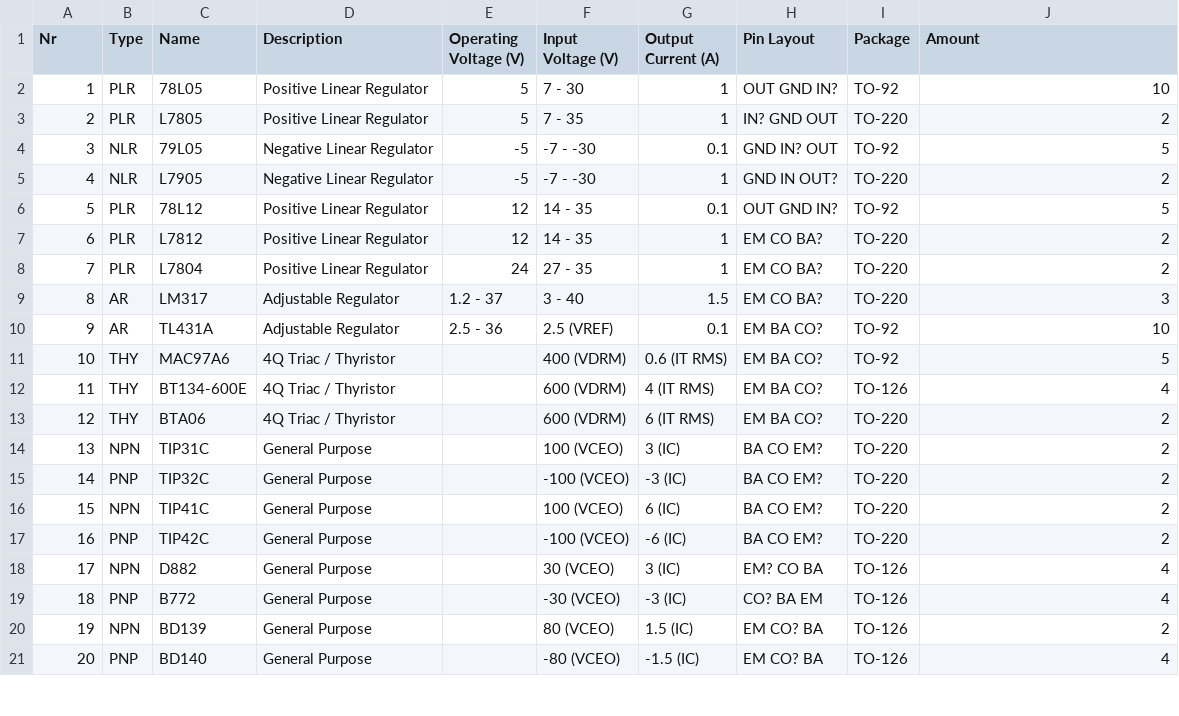
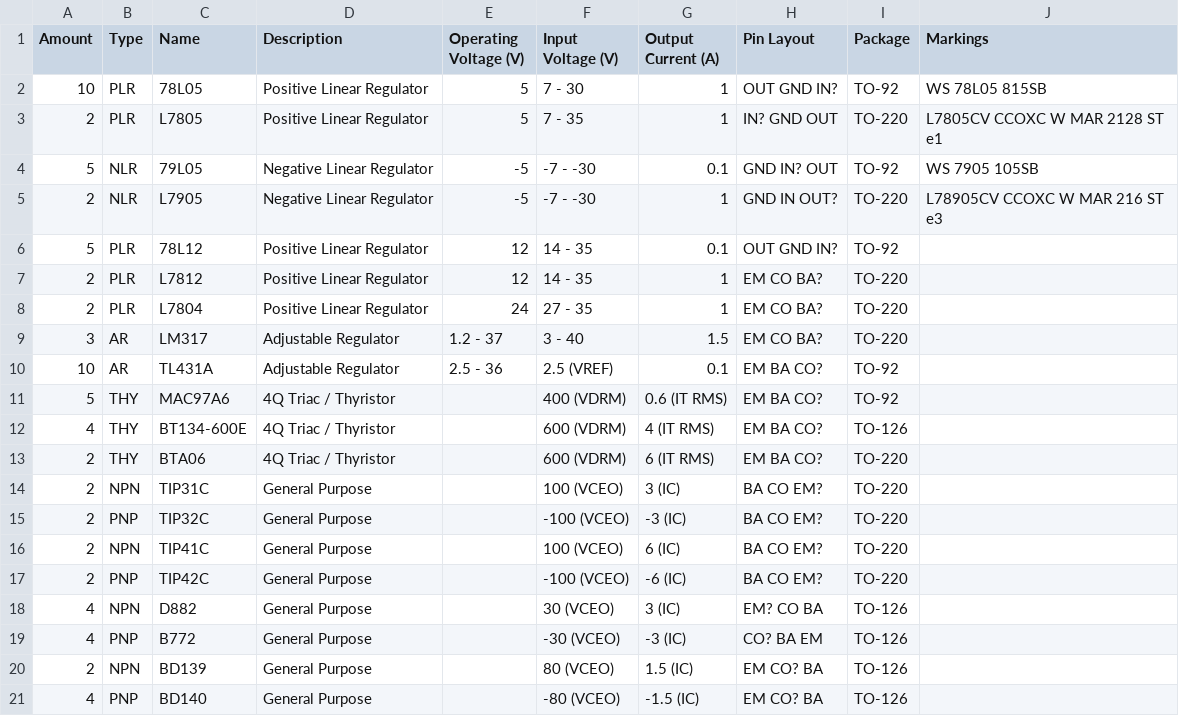
Before and after one commit to Bluscream/inventory, a CSV file: electronics/components/transistors.csv, drawn as a sheet; only a part is shown; the diff covers the shown part only.

Commit message:
add diodes update transistors

```diff
--- a/electronics/components/transistors.csv
+++ b/electronics/components/transistors.csv
@@ -1,21 +1,21 @@
-"Nr","Type","Name","Description","Operating Voltage (V)","Input Voltage (V)","Output Current (A)","Pin Layout","Package","Amount"
-"1","PLR","78L05","Positive Linear Regulator","5","7 - 30","1","OUT GND IN?","TO-92","10"
-"2","PLR","L7805","Positive Linear Regulator","5","7 - 35","1","IN? GND OUT","TO-220","2"
-"3","NLR","79L05","Negative Linear Regulator","-5","-7 - -30","0.1","GND IN? OUT","TO-92","5"
-"4","NLR","L7905","Negative Linear Regulator","-5","-7 - -30","1","GND IN OUT?","TO-220","2"
-"5","PLR","78L12","Positive Linear Regulator","12","14 - 35","0.1","OUT GND IN?","TO-92","5"
-"6","PLR","L7812","Positive Linear Regulator","12","14 - 35","1","EM CO BA?","TO-220","2"
-"7","PLR","L7804","Positive Linear Regulator","24","27 - 35","1","EM CO BA?","TO-220","2"
-"8","AR","LM317","Adjustable Regulator","1.2 - 37","3 - 40","1.5","EM CO BA?","TO-220","3"
-"9","AR","TL431A","Adjustable Regulator","2.5 - 36","2.5 (VREF)","0.1","EM BA CO?","TO-92","10"
-"10","THY","MAC97A6","4Q Triac / Thyristor",,"400 (VDRM)","0.6 (IT RMS)","EM BA CO?","TO-92","5"
-"11","THY","BT134-600E","4Q Triac / Thyristor",,"600 (VDRM)","4 (IT RMS)","EM BA CO?","TO-126","4"
-"12","THY","BTA06","4Q Triac / Thyristor",,"600 (VDRM)","6 (IT RMS)","EM BA CO?","TO-220","2"
-"13","NPN","TIP31C","General Purpose",,"100 (VCEO)","3 (IC)","BA CO EM?","TO-220","2"
-"14","PNP","TIP32C","General Purpose",,"-100 (VCEO)","-3 (IC)","BA CO EM?","TO-220","2"
-"15","NPN","TIP41C","General Purpose",,"100 (VCEO)","6 (IC)","BA CO EM?","TO-220","2"
-"16","PNP","TIP42C","General Purpose",,"-100 (VCEO)","-6 (IC)","BA CO EM?","TO-220","2"
-"17","NPN","D882","General Purpose",,"30 (VCEO)","3 (IC)","EM? CO BA","TO-126","4"
-"18","PNP","B772","General Purpose",,"-30 (VCEO)","-3 (IC)","CO? BA EM","TO-126","4"
-"19","NPN","BD139","General Purpose",,"80 (VCEO)","1.5 (IC)","EM CO? BA","TO-126","2"
-"20","PNP","BD140","General Purpose",,"-80 (VCEO)","-1.5 (IC)","EM CO? BA","TO-126","4"
+"Amount","Type","Name","Description","Operating Voltage (V)","Input Voltage (V)","Output Current (A)","Pin Layout","Package",Markings
+"10","PLR","78L05","Positive Linear Regulator","5","7 - 30","1","OUT GND IN?","TO-92",WS 78L05 815SB
+"2","PLR","L7805","Positive Linear Regulator","5","7 - 35","1","IN? GND OUT","TO-220",L7805CV CCOXC W MAR 2128 ST e1
+"5","NLR","79L05","Negative Linear Regulator","-5","-7 - -30","0.1","GND IN? OUT","TO-92",WS 7905 105SB
+"2","NLR","L7905","Negative Linear Regulator","-5","-7 - -30","1","GND IN OUT?","TO-220",L78905CV CCOXC W MAR 216 ST e3
+"5","PLR","78L12","Positive Linear Regulator","12","14 - 35","0.1","OUT GND IN?","TO-92",
+"2","PLR","L7812","Positive Linear Regulator","12","14 - 35","1","EM CO BA?","TO-220",
+"2","PLR","L7804","Positive Linear Regulator","24","27 - 35","1","EM CO BA?","TO-220",
+"3","AR","LM317","Adjustable Regulator","1.2 - 37","3 - 40","1.5","EM CO BA?","TO-220",
+"10","AR","TL431A","Adjustable Regulator","2.5 - 36","2.5 (VREF)","0.1","EM BA CO?","TO-92",
+"5","THY","MAC97A6","4Q Triac / Thyristor",,"400 (VDRM)","0.6 (IT RMS)","EM BA CO?","TO-92",
+"4","THY","BT134-600E","4Q Triac / Thyristor",,"600 (VDRM)","4 (IT RMS)","EM BA CO?","TO-126",
+"2","THY","BTA06","4Q Triac / Thyristor",,"600 (VDRM)","6 (IT RMS)","EM BA CO?","TO-220",
+"2","NPN","TIP31C","General Purpose",,"100 (VCEO)","3 (IC)","BA CO EM?","TO-220",
+"2","PNP","TIP32C","General Purpose",,"-100 (VCEO)","-3 (IC)","BA CO EM?","TO-220",
+"2","NPN","TIP41C","General Purpose",,"100 (VCEO)","6 (IC)","BA CO EM?","TO-220",
+"2","PNP","TIP42C","General Purpose",,"-100 (VCEO)","-6 (IC)","BA CO EM?","TO-220",
+"4","NPN","D882","General Purpose",,"30 (VCEO)","3 (IC)","EM? CO BA","TO-126",
+"4","PNP","B772","General Purpose",,"-30 (VCEO)","-3 (IC)","CO? BA EM","TO-126",
+"2","NPN","BD139","General Purpose",,"80 (VCEO)","1.5 (IC)","EM CO? BA","TO-126",
+"4","PNP","BD140","General Purpose",,"-80 (VCEO)","-1.5 (IC)","EM CO? BA","TO-126",
```
Also changed, not shown: 5 added rows and 8 edited cells elsewhere in this file, 1 other file.
